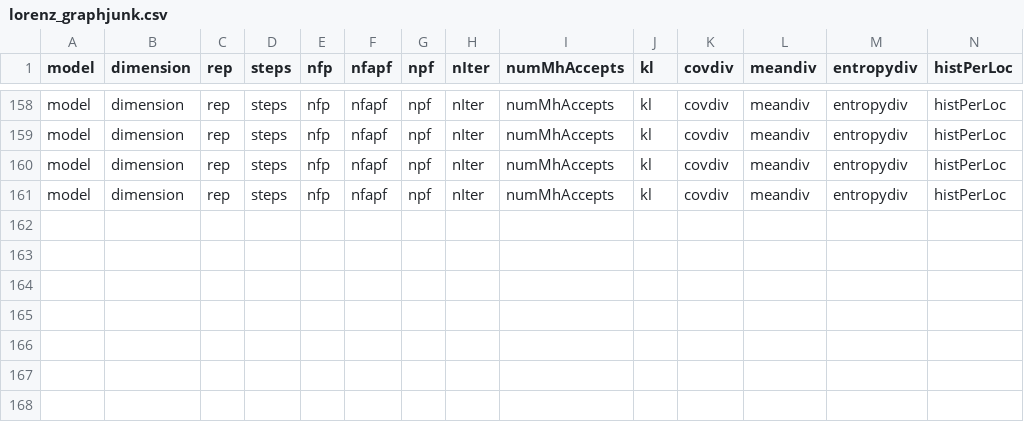
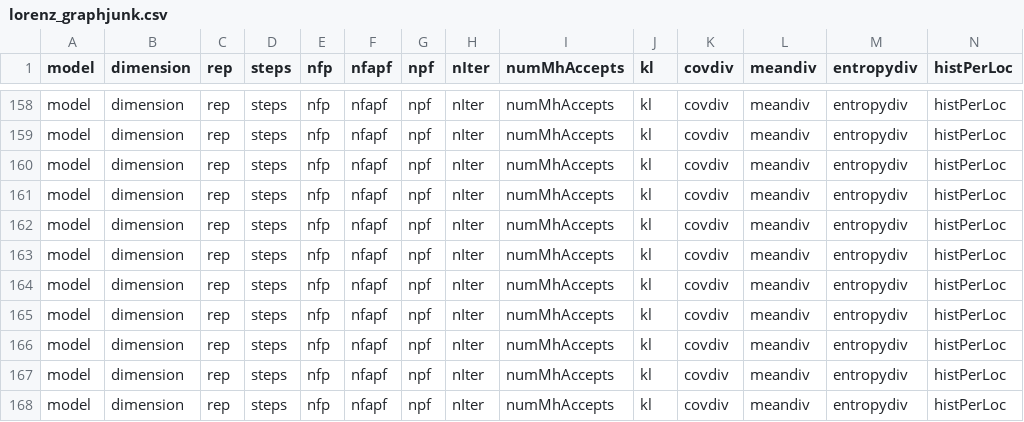
Before and after one commit to jamesonquinn/Kalman.jl, a CSV file: output/lorenz_graphjunk.csv, drawn as a sheet; only a part is shown, gaps mark what is left out; rows hold the shown columns only; the diff names each change by its address in the sheet, - before the commit and + after, or states it on an @@ line.

```diff
--- a/output/lorenz_graphjunk.csv
+++ b/output/lorenz_graphjunk.csv
+row 162: model | dimension | rep | steps | nfp | nfapf | npf | nIter | numMhAccepts | kl | covdiv | meandiv | entropydiv | histPerLoc
+row 163: model | dimension | rep | steps | nfp | nfapf | npf | nIter | numMhAccepts | kl | covdiv | meandiv | entropydiv | histPerLoc
+row 164: model | dimension | rep | steps | nfp | nfapf | npf | nIter | numMhAccepts | kl | covdiv | meandiv | entropydiv | histPerLoc
+row 165: model | dimension | rep | steps | nfp | nfapf | npf | nIter | numMhAccepts | kl | covdiv | meandiv | entropydiv | histPerLoc
+row 166: model | dimension | rep | steps | nfp | nfapf | npf | nIter | numMhAccepts | kl | covdiv | meandiv | entropydiv | histPerLoc
+row 167: model | dimension | rep | steps | nfp | nfapf | npf | nIter | numMhAccepts | kl | covdiv | meandiv | entropydiv | histPerLoc
+row 168: model | dimension | rep | steps | nfp | nfapf | npf | nIter | numMhAccepts | kl | covdiv | meandiv | entropydiv | histPerLoc
```
Also changed, not shown: 5 other files.
